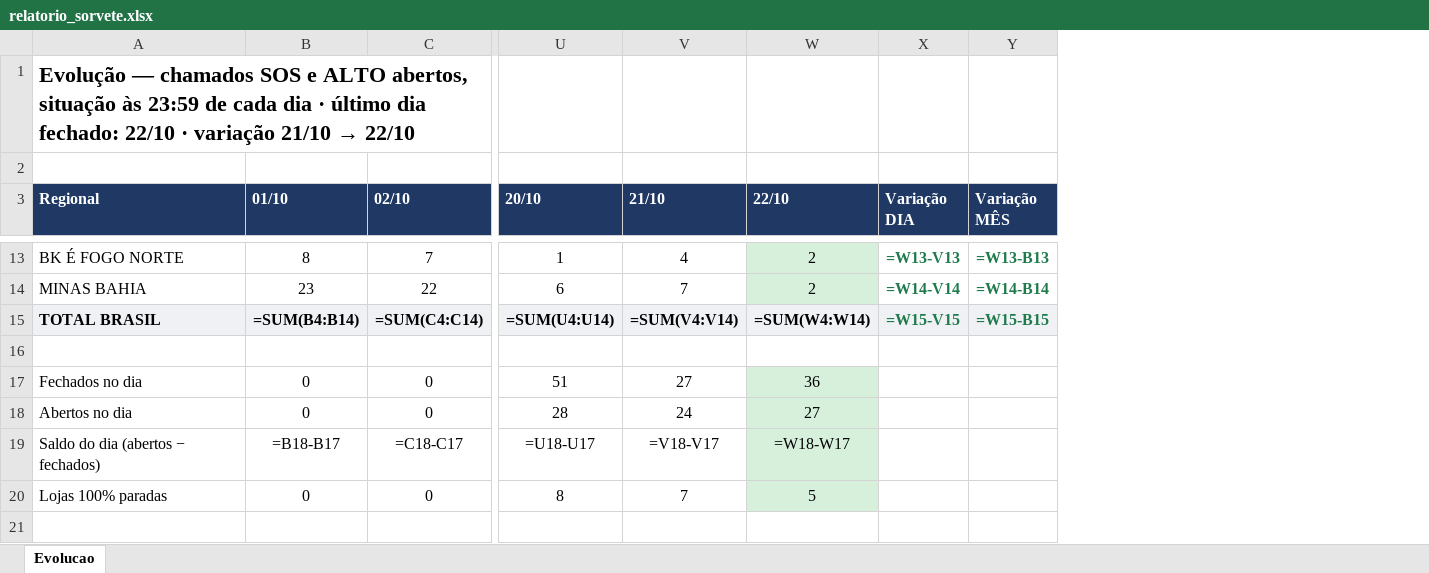
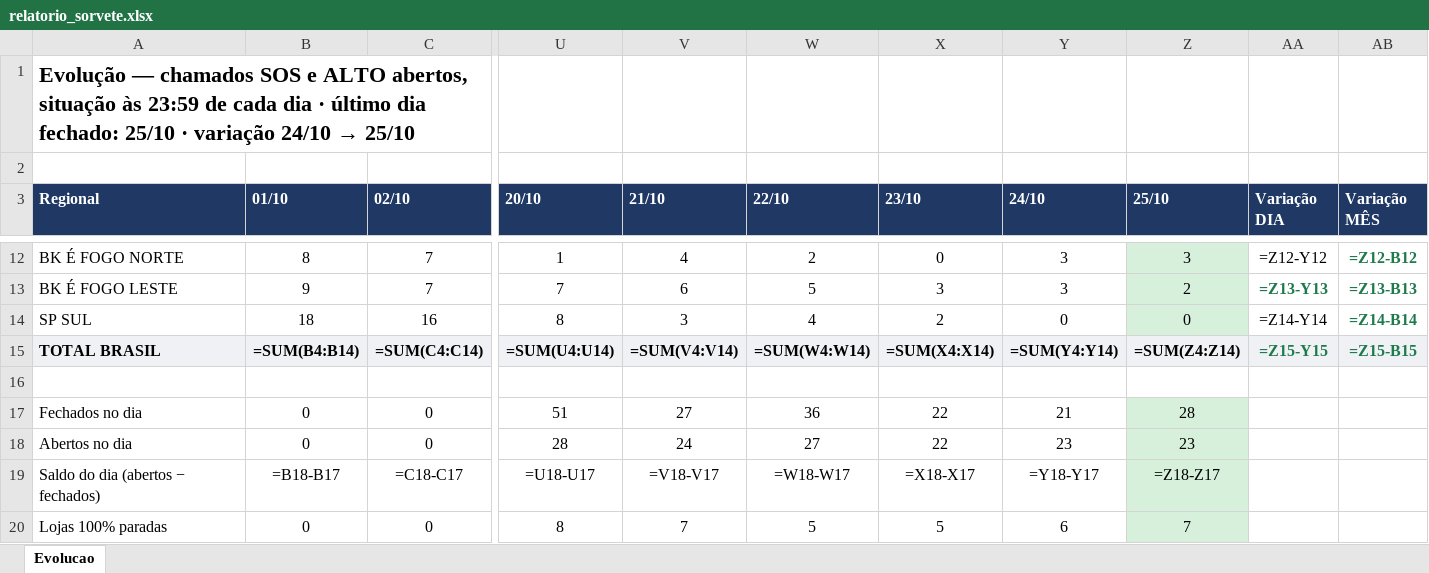
Before and after one commit to christianmoura1/chamados, an Excel workbook: data/relatorio_sorvete.xlsx, sheet Evolucao, drawn as a sheet; only a part is shown, gaps mark what is left out; values as stored, in another font and other column widths than the file's, no borders; formulas without a stored value are shown as written; removed rows and columns are numbered as before the commit, all else as after; rows hold the shown columns only; the diff covers the shown part only; the diff names each change by its address in the sheet, - before the commit and + after, or states it on an @@ line.

Commit message:
Sorvete: evolucao ate 2026-10-25 (automatico)

```diff
--- a/data/relatorio_sorvete.xlsx (sheet Evolucao)
+++ b/data/relatorio_sorvete.xlsx (sheet Evolucao)
+column X (23/10), row 12: 0; rows 15-20: =SUM(X4:X14) |  | 22 | 22 | =X18-X17 | 5
+column Y (24/10), row 12: 3; rows 15-20: =SUM(Y4:Y14) |  | 21 | 23 | =Y18-Y17 | 6
+column Z (25/10), row 12: 3; rows 15-20: =SUM(Z4:Z14) |  | 28 | 23 | =Z18-Z17 | 7
@@ A1 (Regional): …dia fechado: 22/10 · variação 21/10 → 22/10 → …dia fechado: 25/10 · variação 24/10 → 25/10 @@
-W12 fill: #D6F0DC
+W12 fill: none
-AA12 (Variação DIA): =W13-V13
+AA12 (Variação DIA): =Z12-Y12
@@ AA12 bold: on → off, text colour: #1E7A4B → black @@
-AB12 (Variação MÊS): =W13-B13
+AB12 (Variação MÊS): =Z12-B12
-row 14: MINAS BAHIA | 23 | 22 | 6 | 7 | 2 | =W14-V14 | =W14-B14
+row 13: BK É FOGO LESTE | 9 | 7 | 7 | 6 | 5 | 3 | 3 | 2 | =Z13-Y13 | =Z13-B13
+row 14: SP SUL | 18 | 16 | 8 | 3 | 4 | 2 | 0 | 0 | =Z14-Y14 | =Z14-B14
-AA15 (Variação DIA): =W15-V15
+AA15 (Variação DIA): =Z15-Y15
-AB15 (Variação MÊS): =W15-B15
+AB15 (Variação MÊS): =Z15-B15
-W17:W20 fill: #D6F0DC
+W17:W20 fill: none
```
Also changed, not shown: 4 added rows, 5 removed rows, 8 edited cells and cell formats elsewhere in this sheet, 1 other file.
